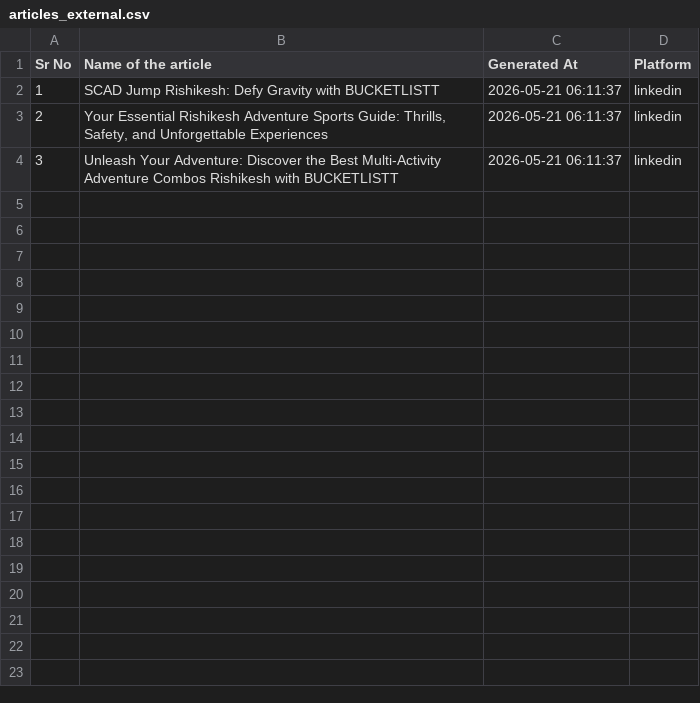
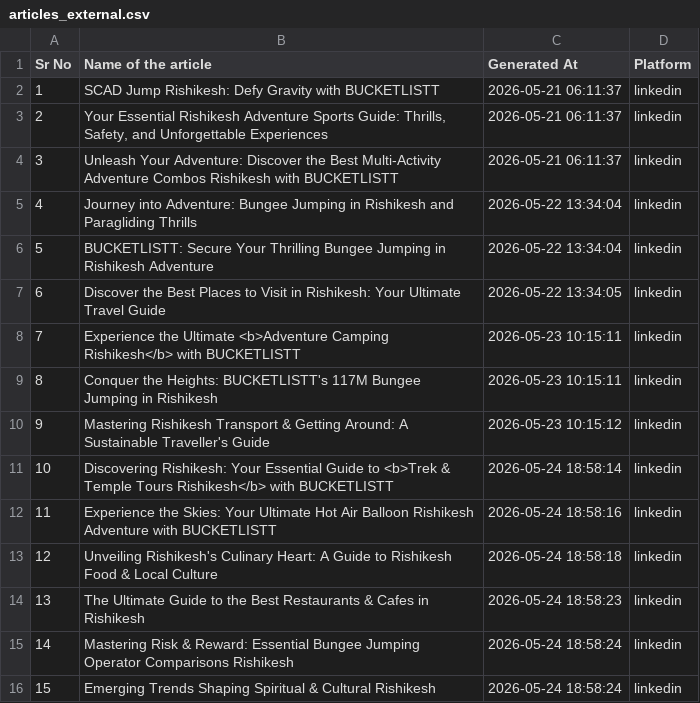
Before and after one commit to abstractlabs-dev/ai-blog-genrator-buckettlist, a CSV file: data/database/articles_external.csv, drawn as a sheet.

```diff
--- a/data/database/articles_external.csv
+++ b/data/database/articles_external.csv
@@ -4 +4,13 @@ Sr No,Name of the article,Generated At,Platform
 3,Unleash Your Adventure: Discover the Best Multi-Activity Adventure Combos Rishikesh with BUCKETLISTT,2026-05-21 06:11:37,linkedin
+4,Journey into Adventure: Bungee Jumping in Rishikesh and Paragliding Thrills,2026-05-22 13:34:04,linkedin
+5,BUCKETLISTT: Secure Your Thrilling Bungee Jumping in Rishikesh Adventure,2026-05-22 13:34:04,linkedin
+6,Discover the Best Places to Visit in Rishikesh: Your Ultimate Travel Guide,2026-05-22 13:34:05,linkedin
+7,Experience the Ultimate <b>Adventure Camping Rishikesh</b> with BUCKETLISTT,2026-05-23 10:15:11,linkedin
+8,Conquer the Heights: BUCKETLISTT's 117M Bungee Jumping in Rishikesh,2026-05-23 10:15:11,linkedin
+9,Mastering Rishikesh Transport & Getting Around: A Sustainable Traveller's Guide,2026-05-23 10:15:12,linkedin
+10,Discovering Rishikesh: Your Essential Guide to <b>Trek & Temple Tours Rishikesh</b> with BUCKETLISTT,2026-05-24 18:58:14,linkedin
+11,Experience the Skies: Your Ultimate Hot Air Balloon Rishikesh Adventure with BUCKETLISTT,2026-05-24 18:58:16,linkedin
+12,Unveiling Rishikesh's Culinary Heart: A Guide to Rishikesh Food & Local Culture,2026-05-24 18:58:18,linkedin
+13,The Ultimate Guide to the Best Restaurants & Cafes in Rishikesh,2026-05-24 18:58:23,linkedin
+14,Mastering Risk & Reward: Essential Bungee Jumping Operator Comparisons Rishikesh,2026-05-24 18:58:24,linkedin
+15,Emerging Trends Shaping Spiritual & Cultural Rishikesh,2026-05-24 18:58:24,linkedin
```
Also changed, not shown: 13 other files.
